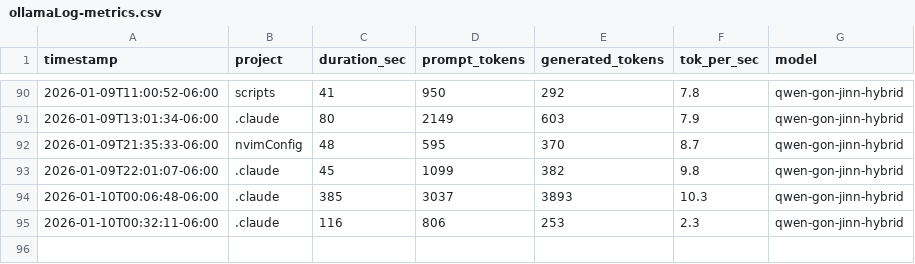
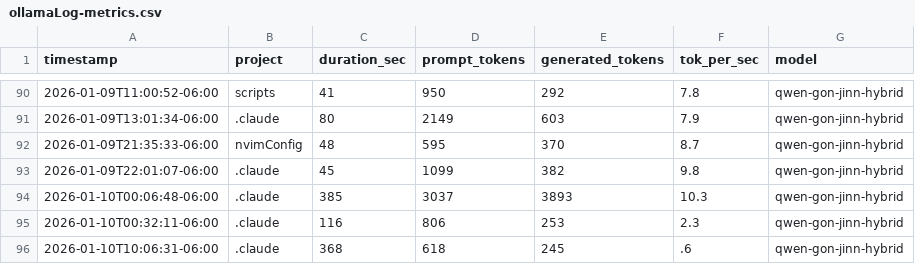
Before and after one commit to jaded423/claudeGlobal, a CSV file: logs/ollamaLog-metrics.csv, drawn as a sheet; only a part is shown, gaps mark what is left out; the diff names each change by its address in the sheet, - before the commit and + after, or states it on an @@ line.

```diff
--- a/logs/ollamaLog-metrics.csv
+++ b/logs/ollamaLog-metrics.csv
+row 96: 2026-01-10T10:06:31-06:00 | .claude | 368 | 618 | 245 | .6 | qwen-gon-jinn-hybrid
```
Also changed, not shown: 2 other files.
